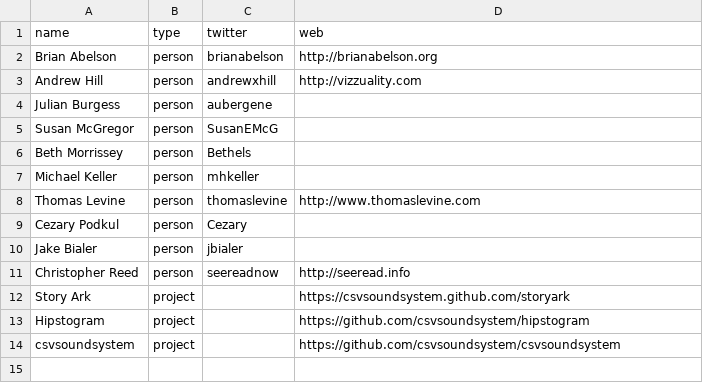
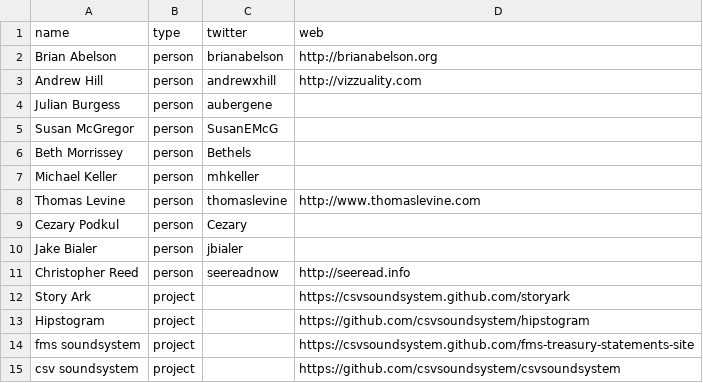
Before and after one commit to csvsoundsystem/csv.nyc, a CSV file: soundsystem.csv, drawn as a sheet.

```diff
--- a/soundsystem.csv
+++ b/soundsystem.csv
@@ -13,2 +13,3 @@ Story Ark,project,,https://csvsoundsystem.github.com/storyark
 Hipstogram,project,,https://github.com/csvsoundsystem/hipstogram
-csvsoundsystem,project,,https://github.com/csvsoundsystem/csvsoundsystem
+fms soundsystem,project,,https://csvsoundsystem.github.com/fms-treasury-statements-site
+csv soundsystem,project,,https://github.com/csvsoundsystem/csvsoundsystem
```
Also changed, not shown: 1 other file.
